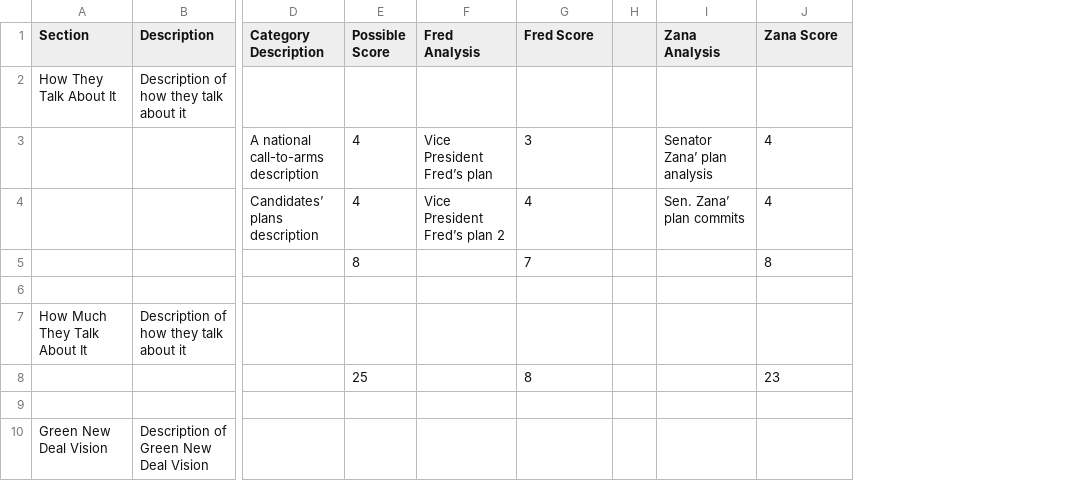
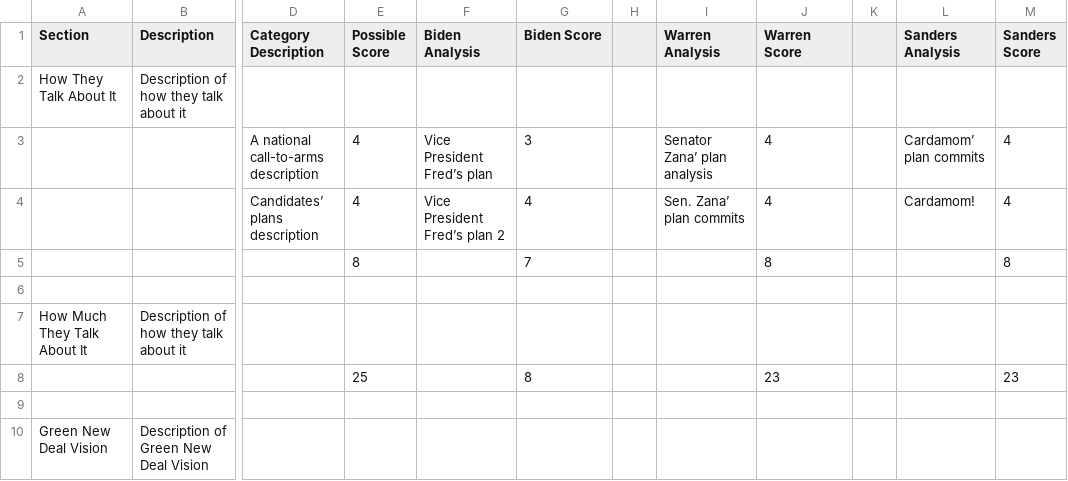
Before and after one commit to sunrisemovement/scorecard, a CSV file: src/data/fakeData.csv, drawn as a sheet; only a part is shown, gaps mark what is left out; the diff names each change by its address in the sheet, - before the commit and + after, or states it on an @@ line.

Commit message:
add parser schema test to ensure correct format (and realistic data)

```diff
--- a/src/data/fakeData.csv
+++ b/src/data/fakeData.csv
+column K, empty
+column L (Sanders Analysis), rows 3-4: Cardamom’ plan commits | Cardamom!
+column M (Sanders Score), rows 3-8: 4 | 4 | 8 |  |  | 23
-F1: Fred Analysis
+F1: Biden Analysis
-G1: Fred Score
+G1: Biden Score
-I1: Zana Analysis
+I1: Warren Analysis
-J1: Zana Score
+J1: Warren Score
```
Also changed, not shown: 3 other files.
